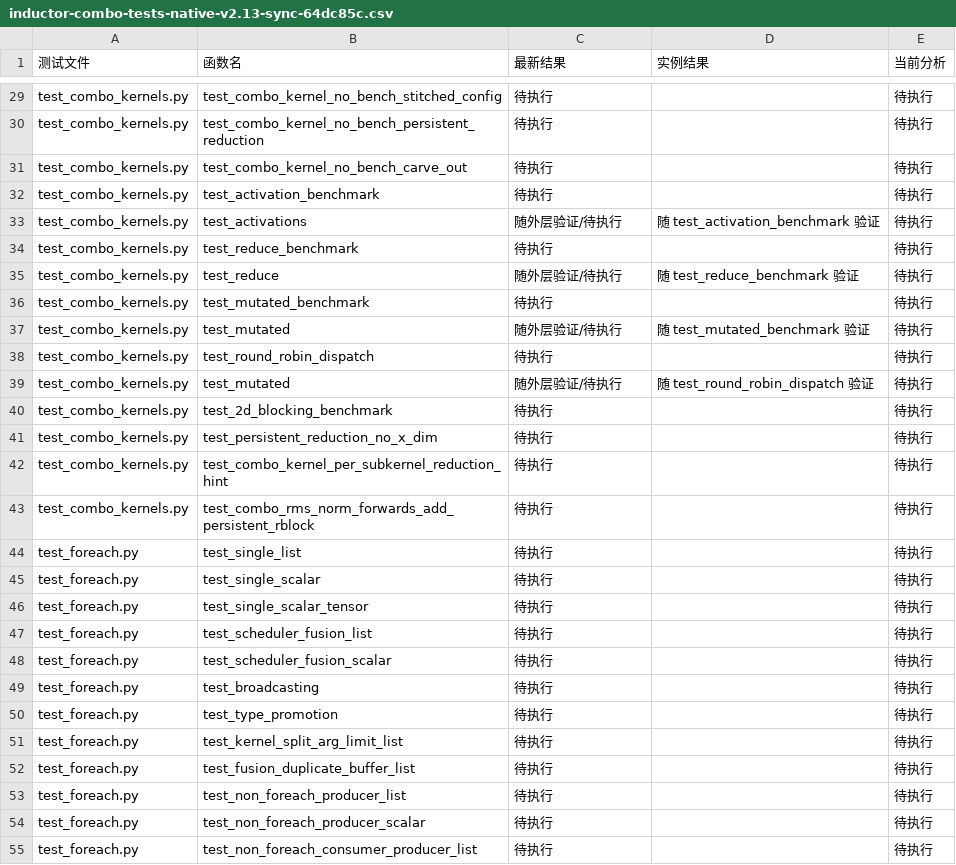
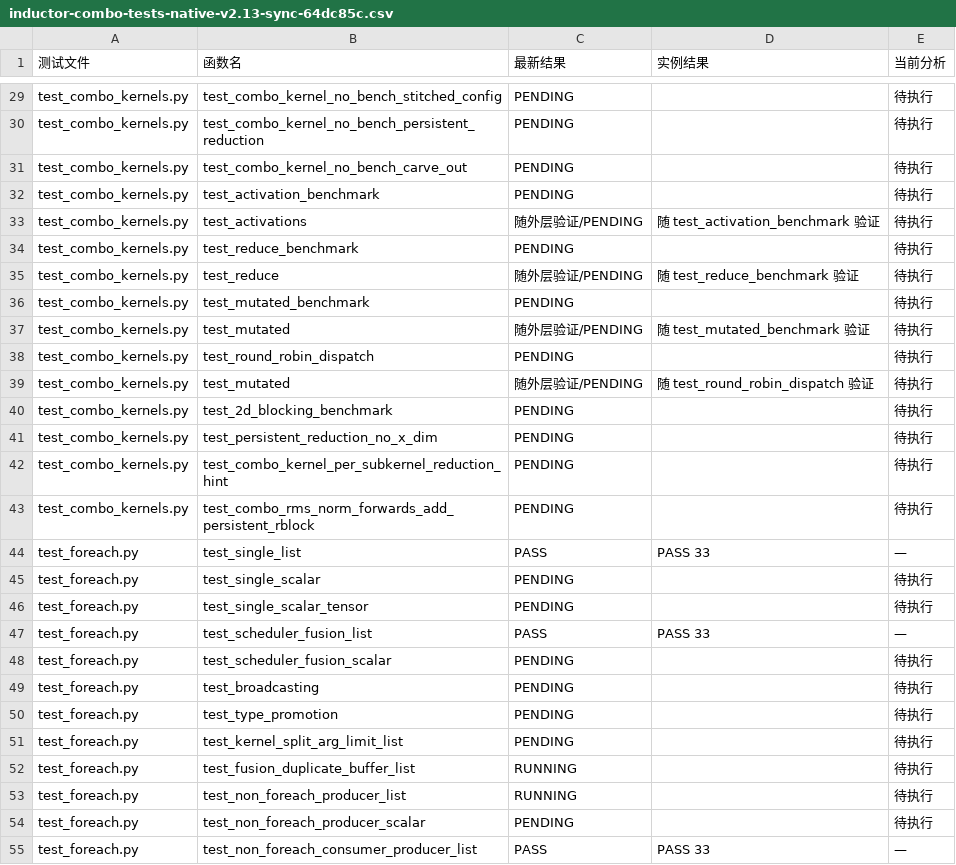
Before and after one commit to limbochao/torch-learn, a CSV file: docs/notes/compiler/codegen/inductor-combo-tests-native-v2.13-sync-64dc85c.csv, drawn as a sheet; only a part is shown, gaps mark what is left out; the diff covers the shown part only; the diff names each change by its address in the sheet, - before the commit and + after, or states it on an @@ line.

```diff
--- a/docs/notes/compiler/codegen/inductor-combo-tests-native-v2.13-sync-64dc85c.csv
+++ b/docs/notes/compiler/codegen/inductor-combo-tests-native-v2.13-sync-64dc85c.csv
-C29:C32 (最新结果): 待执行
+C29:C32 (最新结果): PENDING
-C33 (最新结果): 随外层验证/待执行
+C33 (最新结果): 随外层验证/PENDING
-C34 (最新结果): 待执行
+C34 (最新结果): PENDING
-C35 (最新结果): 随外层验证/待执行
+C35 (最新结果): 随外层验证/PENDING
-C36 (最新结果): 待执行
+C36 (最新结果): PENDING
-C37 (最新结果): 随外层验证/待执行
+C37 (最新结果): 随外层验证/PENDING
-C38 (最新结果): 待执行
+C38 (最新结果): PENDING
-C39 (最新结果): 随外层验证/待执行
+C39 (最新结果): 随外层验证/PENDING
-C40:C43 (最新结果): 待执行
+C40:C43 (最新结果): PENDING
-C44 (最新结果): 待执行
+C44 (最新结果): PASS
-D44 (实例结果): (empty)
+D44 (实例结果): PASS 33
-E44 (当前分析): 待执行
+E44 (当前分析): —
-C45:C46 (最新结果): 待执行
+C45:C46 (最新结果): PENDING
-C47 (最新结果): 待执行
+C47 (最新结果): PASS
-D47 (实例结果): (empty)
+D47 (实例结果): PASS 33
-E47 (当前分析): 待执行
+E47 (当前分析): —
-C48:C51 (最新结果): 待执行
+C48:C51 (最新结果): PENDING
-C52:C53 (最新结果): 待执行
+C52:C53 (最新结果): RUNNING
-C54 (最新结果): 待执行
+C54 (最新结果): PENDING
-C55 (最新结果): 待执行
+C55 (最新结果): PASS
-D55 (实例结果): (empty)
+D55 (实例结果): PASS 33
-E55 (当前分析): 待执行
+E55 (当前分析): —
```
Also changed, not shown: 89 edited cells elsewhere in this file, 9 other files.
